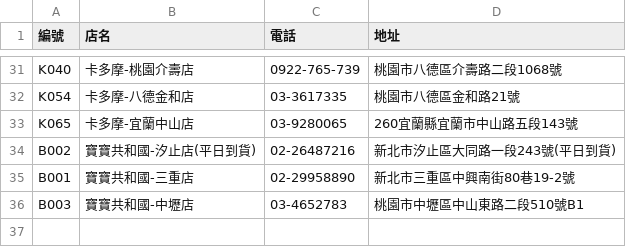
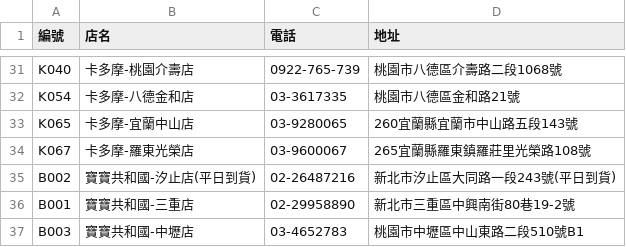
Before and after one commit to TaichiS/jiejie-order-converter, a CSV file: 卡多摩/通路資料.csv, drawn as a sheet; only a part is shown, gaps mark what is left out.

Commit message:
Add Kadomo Luodong Guangrong store K067

```diff
--- a/卡多摩/通路資料.csv
+++ b/卡多摩/通路資料.csv
@@ -33,2 +33,3 @@ K054,卡多摩-八德金和店,03-3617335,桃園市八德區金和路21號
 K065,卡多摩-宜蘭中山店,03-9280065,260宜蘭縣宜蘭市中山路五段143號
+K067,卡多摩-羅東光榮店,03-9600067,265宜蘭縣羅東鎮羅莊里光榮路108號
 B002,寶寶共和國-汐止店(平日到貨),02-26487216,新北市汐止區大同路一段243號(平日到貨)
```
